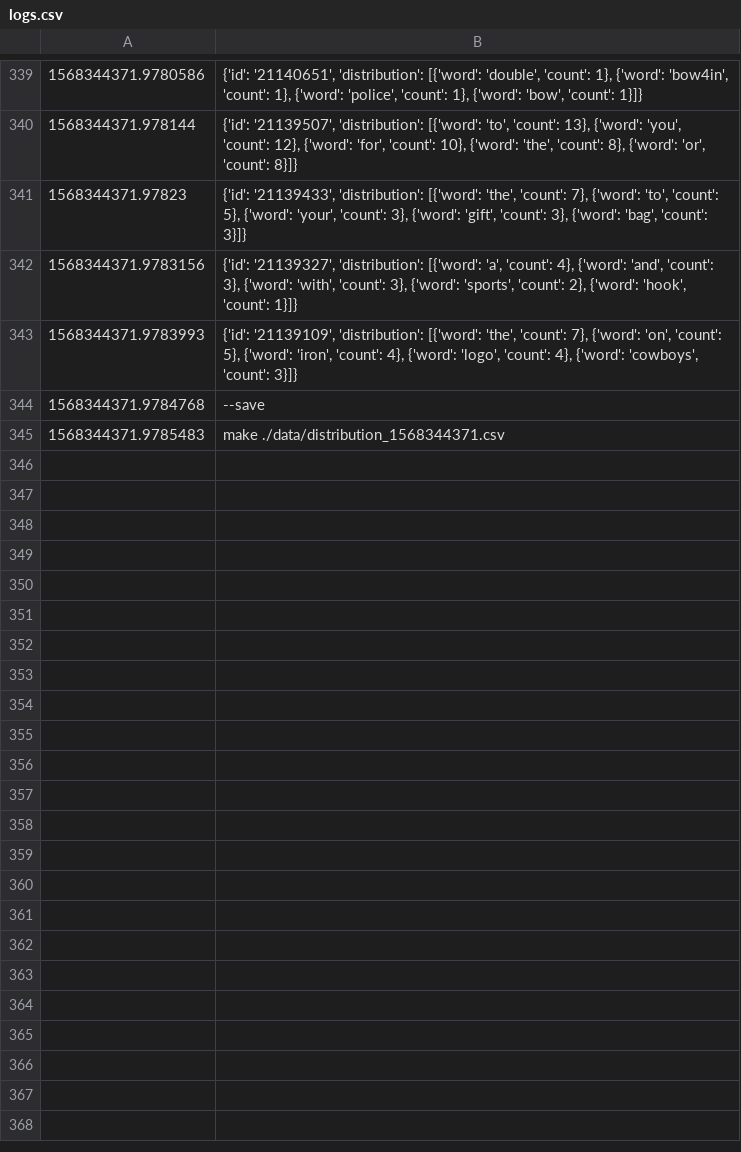
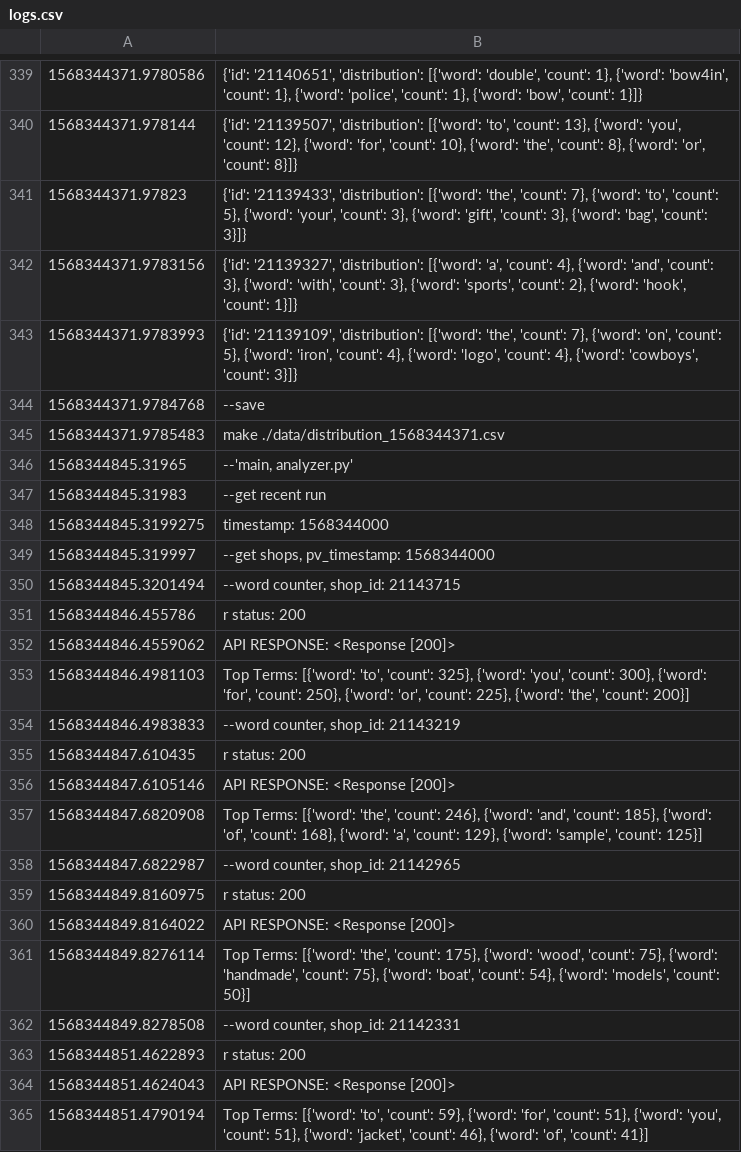
Before and after one commit to antleypk/simon_data, a CSV file: src/data/logs.csv, drawn as a sheet; only a part is shown, gaps mark what is left out; the diff covers the shown part only.

Commit message:
fix bug in analyzer.py to analzye all posts not just first one

```diff
--- a/src/data/logs.csv
+++ b/src/data/logs.csv
@@ -345 +345,21 @@
 1568344371.9785483,make ./data/distribution_1568344371.csv
+1568344845.31965,"--'main, analyzer.py'"
+1568344845.31983,--get recent run
+1568344845.3199275,timestamp: 1568344000
+1568344845.319997,"--get shops, pv_timestamp: 1568344000"
+1568344845.3201494,"--word counter, shop_id: 21143715"
+1568344846.455786,r status: 200
+1568344846.4559062,API RESPONSE: <Response [200]>
+1568344846.4981103,"     Top Terms: [{'word': 'to', 'count': 325}, {'word': 'you', 'count': 300}, {'word': 'for', 'count': 250}, {'word': 'or', 'count': 225}, {'word': 'the', 'count': 200}]"
+1568344846.4983833,"--word counter, shop_id: 21143219"
+1568344847.610435,r status: 200
+1568344847.6105146,API RESPONSE: <Response [200]>
+1568344847.6820908,"     Top Terms: [{'word': 'the', 'count': 246}, {'word': 'and', 'count': 185}, {'word': 'of', 'count': 168}, {'word': 'a', 'count': 129}, {'word': 'sample', 'count': 125}]"
+1568344847.6822987,"--word counter, shop_id: 21142965"
+1568344849.8160975,r status: 200
+1568344849.8164022,API RESPONSE: <Response [200]>
+1568344849.8276114,"     Top Terms: [{'word': 'the', 'count': 175}, {'word': 'wood', 'count': 75}, {'word': 'handmade', 'count': 75}, {'word': 'boat', 'count': 54}, {'word': 'models', 'count': 50}]"
+1568344849.8278508,"--word counter, shop_id: 21142331"
+1568344851.4622893,r status: 200
+1568344851.4624043,API RESPONSE: <Response [200]>
+1568344851.4790194,"     Top Terms: [{'word': 'to', 'count': 59}, {'word': 'for', 'count': 51}, {'word': 'you', 'count': 51}, {'word': 'jacket', 'count': 46}, {'word': 'of', 'count': 41}]"
```
Also changed, not shown: 37 added rows elsewhere in this file, 2 other files.
